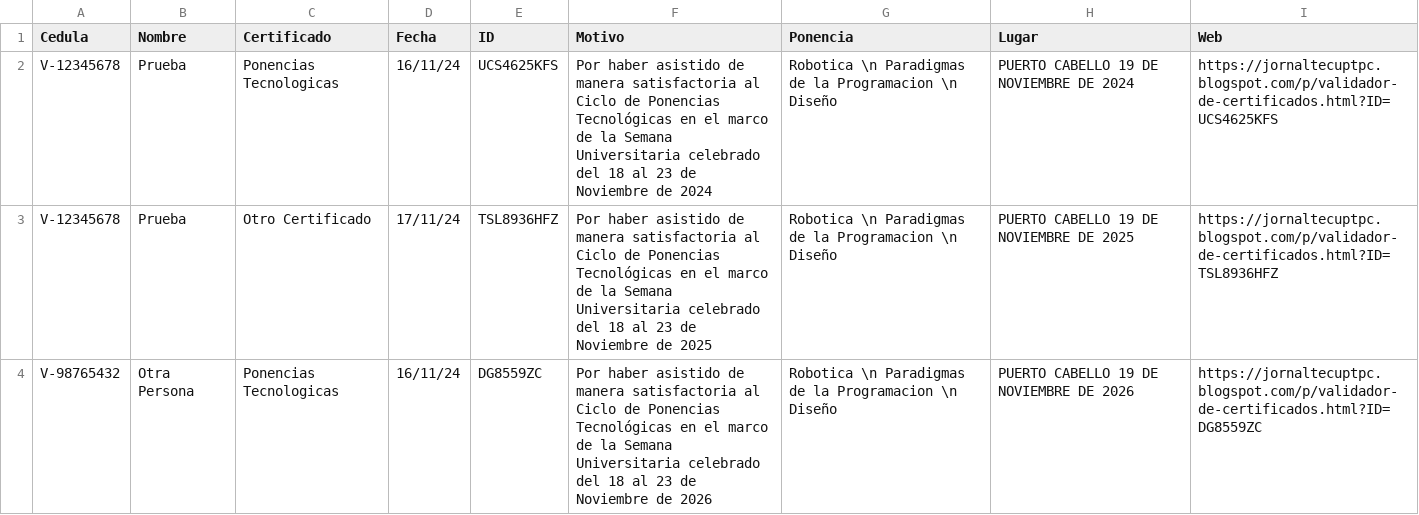
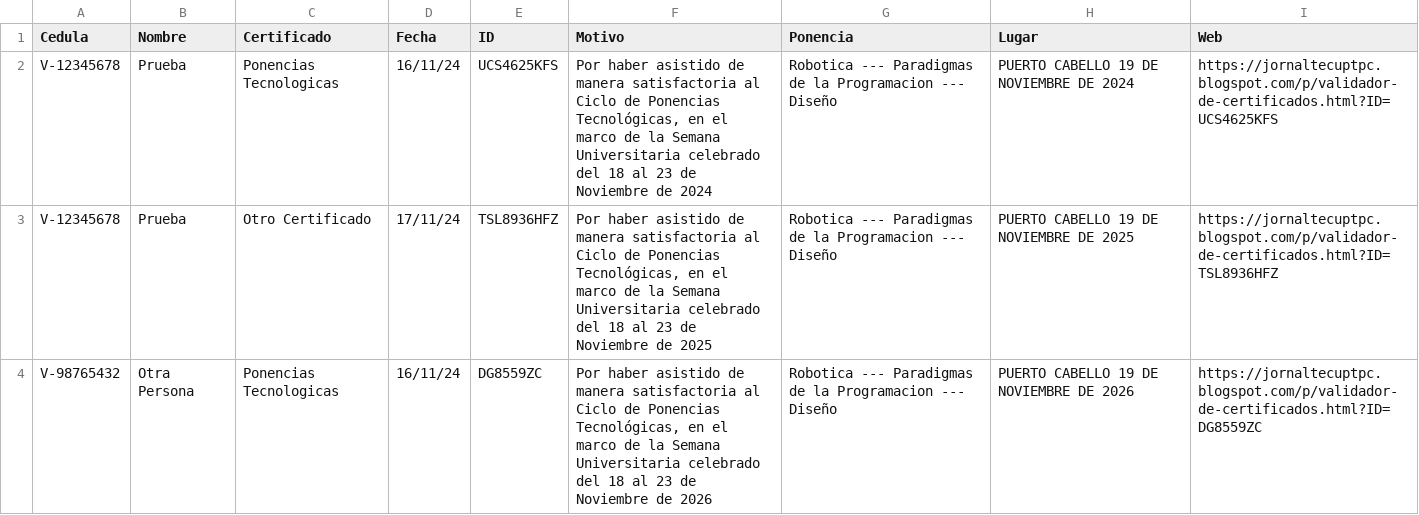
Before and after one commit to jesymca/validador_certificados, a CSV file: ponencias_tecnologicas.csv, drawn as a sheet.

Commit message:
Guiones

```diff
--- a/ponencias_tecnologicas.csv
+++ b/ponencias_tecnologicas.csv
@@ -1,4 +1,4 @@
 Cedula,Nombre,Certificado,Fecha,ID,Motivo,Ponencia,Lugar,Web
-V-12345678,Prueba,Ponencias Tecnologicas,16/11/24,UCS4625KFS,Por haber asistido de manera satisfactoria al Ciclo de Ponencias Tecnológicas en el marco de la Semana Universitaria celebrado del 18 al 23 de Noviembre de 2024,Robotica \n Paradigmas de la Programacion \n Diseño,PUERTO CABELLO 19 DE NOVIEMBRE DE 2024,https://jornaltecuptpc.blogspot.com/p/validador-de-certificados.html?ID=UCS4625KFS
-V-12345678,Prueba,Otro Certificado,17/11/24,TSL8936HFZ,Por haber asistido de manera satisfactoria al Ciclo de Ponencias Tecnológicas en el marco de la Semana Universitaria celebrado del 18 al 23 de Noviembre de 2025,Robotica \n Paradigmas de la Programacion \n Diseño,PUERTO CABELLO 19 DE NOVIEMBRE DE 2025,https://jornaltecuptpc.blogspot.com/p/validador-de-certificados.html?ID=TSL8936HFZ
-V-98765432,Otra Persona,Ponencias Tecnologicas,16/11/24,DG8559ZC,Por haber asistido de manera satisfactoria al Ciclo de Ponencias Tecnológicas en el marco de la Semana Universitaria celebrado del 18 al 23 de Noviembre de 2026,Robotica \n Paradigmas de la Programacion \n Diseño,PUERTO CABELLO 19 DE NOVIEMBRE DE 2026,https://jornaltecuptpc.blogspot.com/p/validador-de-certificados.html?ID=DG8559ZC
+V-12345678,Prueba,Ponencias Tecnologicas,16/11/24,UCS4625KFS,"Por haber asistido de manera satisfactoria al Ciclo de Ponencias Tecnológicas, en el marco de la Semana Universitaria celebrado del 18 al 23 de Noviembre de 2024",Robotica --- Paradigmas de la Programacion --- Diseño,PUERTO CABELLO 19 DE NOVIEMBRE DE 2024,https://jornaltecuptpc.blogspot.com/p/validador-de-certificados.html?ID=UCS4625KFS
+V-12345678,Prueba,Otro Certificado,17/11/24,TSL8936HFZ,"Por haber asistido de manera satisfactoria al Ciclo de Ponencias Tecnológicas, en el marco de la Semana Universitaria celebrado del 18 al 23 de Noviembre de 2025",Robotica --- Paradigmas de la Programacion --- Diseño,PUERTO CABELLO 19 DE NOVIEMBRE DE 2025,https://jornaltecuptpc.blogspot.com/p/validador-de-certificados.html?ID=TSL8936HFZ
+V-98765432,Otra Persona,Ponencias Tecnologicas,16/11/24,DG8559ZC,"Por haber asistido de manera satisfactoria al Ciclo de Ponencias Tecnológicas, en el marco de la Semana Universitaria celebrado del 18 al 23 de Noviembre de 2026",Robotica --- Paradigmas de la Programacion --- Diseño,PUERTO CABELLO 19 DE NOVIEMBRE DE 2026,https://jornaltecuptpc.blogspot.com/p/validador-de-certificados.html?ID=DG8559ZC
```
